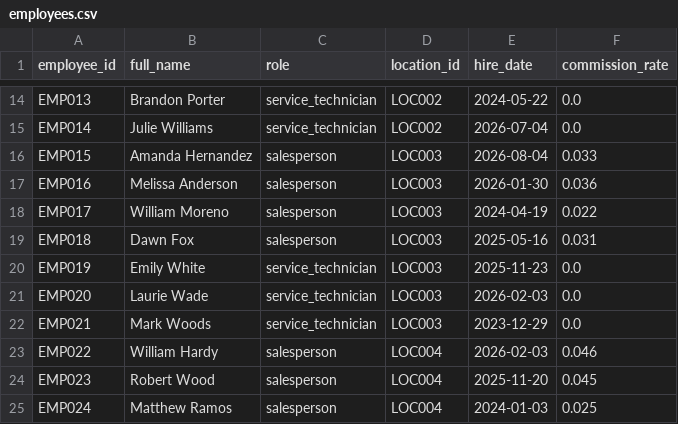
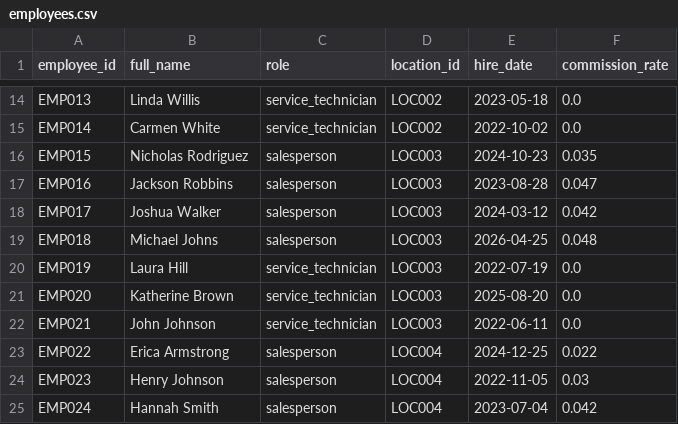
Before and after one commit to kpk111298/kommineni-automotive-pipeline, a CSV file: data/raw/employees.csv, drawn as a sheet; only a part is shown, gaps mark what is left out; the diff covers the shown part only; the diff names each change by its address in the sheet, - before the commit and + after, or states it on an @@ line.

```diff
--- a/data/raw/employees.csv
+++ b/data/raw/employees.csv
-B14 (full_name): Brandon Porter
+B14 (full_name): Linda Willis
-E14 (hire_date): 2024-05-22
+E14 (hire_date): 2023-05-18
-B15 (full_name): Julie Williams
+B15 (full_name): Carmen White
-E15 (hire_date): 2026-07-04
+E15 (hire_date): 2022-10-02
-B16 (full_name): Amanda Hernandez
+B16 (full_name): Nicholas Rodriguez
-E16 (hire_date): 2026-08-04
+E16 (hire_date): 2024-10-23
-F16 (commission_rate): 0.033
+F16 (commission_rate): 0.035
-B17 (full_name): Melissa Anderson
+B17 (full_name): Jackson Robbins
-E17 (hire_date): 2026-01-30
+E17 (hire_date): 2023-08-28
-F17 (commission_rate): 0.036
+F17 (commission_rate): 0.047
-B18 (full_name): William Moreno
+B18 (full_name): Joshua Walker
-E18 (hire_date): 2024-04-19
+E18 (hire_date): 2024-03-12
-F18 (commission_rate): 0.022
+F18 (commission_rate): 0.042
-B19 (full_name): Dawn Fox
+B19 (full_name): Michael Johns
-E19 (hire_date): 2025-05-16
+E19 (hire_date): 2026-04-25
-F19 (commission_rate): 0.031
+F19 (commission_rate): 0.048
-B20 (full_name): Emily White
+B20 (full_name): Laura Hill
-E20 (hire_date): 2025-11-23
+E20 (hire_date): 2022-07-19
-B21 (full_name): Laurie Wade
+B21 (full_name): Katherine Brown
-E21 (hire_date): 2026-02-03
+E21 (hire_date): 2025-08-20
-B22 (full_name): Mark Woods
+B22 (full_name): John Johnson
-E22 (hire_date): 2023-12-29
+E22 (hire_date): 2022-06-11
-B23 (full_name): William Hardy
+B23 (full_name): Erica Armstrong
-E23 (hire_date): 2026-02-03
+E23 (hire_date): 2024-12-25
-F23 (commission_rate): 0.046
+F23 (commission_rate): 0.022
-B24 (full_name): Robert Wood
+B24 (full_name): Henry Johnson
-E24 (hire_date): 2025-11-20
+E24 (hire_date): 2022-11-05
-F24 (commission_rate): 0.045
+F24 (commission_rate): 0.03
-B25 (full_name): Matthew Ramos
+B25 (full_name): Hannah Smith
-E25 (hire_date): 2024-01-03
+E25 (hire_date): 2023-07-04
-F25 (commission_rate): 0.025
+F25 (commission_rate): 0.042
```
Also changed, not shown: 59 edited cells elsewhere in this file, data/raw/sales_transactions.csv, data/raw/service_jobs.csv, 2 other files.
